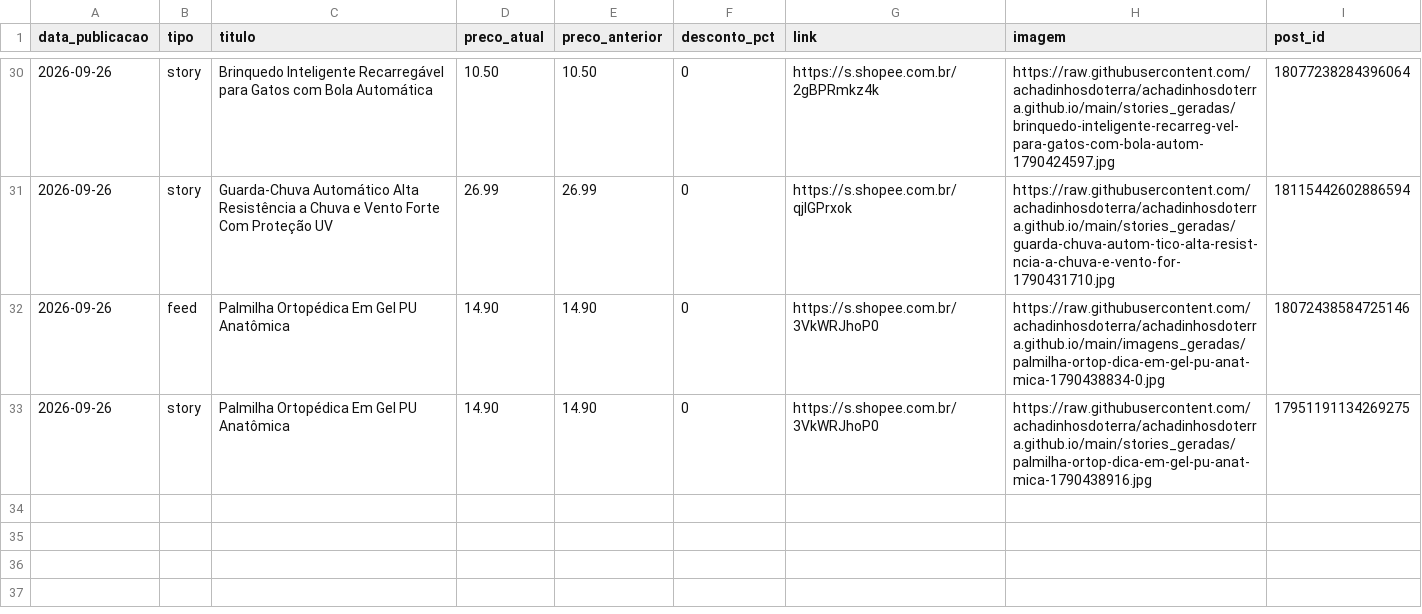
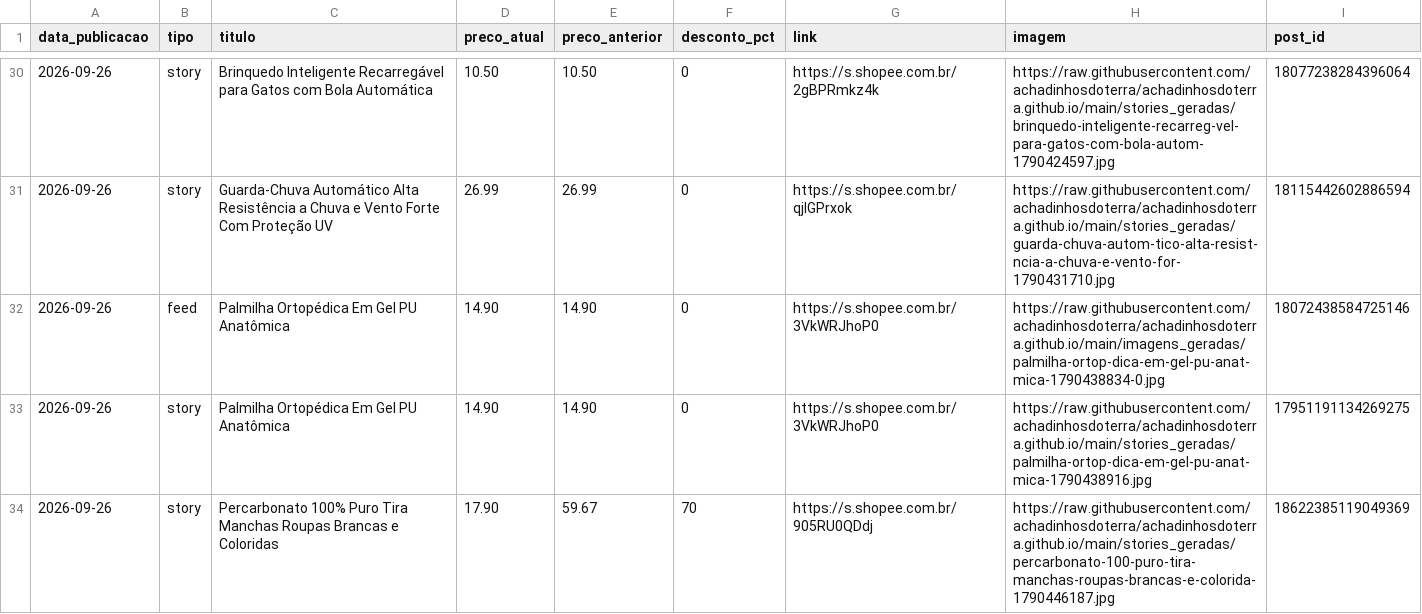
Before and after one commit to achadinhosdoterra/achadinhosdoterra.github.io, a CSV file: publicados.csv, drawn as a sheet; only a part is shown, gaps mark what is left out.

Commit message:
Post automatico no story - 26/09/2026 18:10

```diff
--- a/publicados.csv
+++ b/publicados.csv
@@ -33 +33,2 @@
 2026-09-26,story,Palmilha Ortopédica Em Gel PU Anatômica,14.90,14.90,0,https://s.shopee.com.br/3VkWRJhoP0,https://raw.githubusercontent.com/achadinhosdoterra/achadinhosdoterra.github.io/main/stories_geradas/palmilha-ortop-dica-em-gel-pu-anat-mica-1790438916.jpg,17951191134269275
+2026-09-26,story,Percarbonato 100% Puro Tira Manchas Roupas Brancas e Coloridas,17.90,59.67,70,https://s.shopee.com.br/905RU0QDdj,https://raw.githubusercontent.com/achadinhosdoterra/achadinhosdoterra.github.io/main/stories_geradas/percarbonato-100-puro-tira-manchas-roupas-brancas-e-colorida-1790446187.jpg,18622385119049369
```
